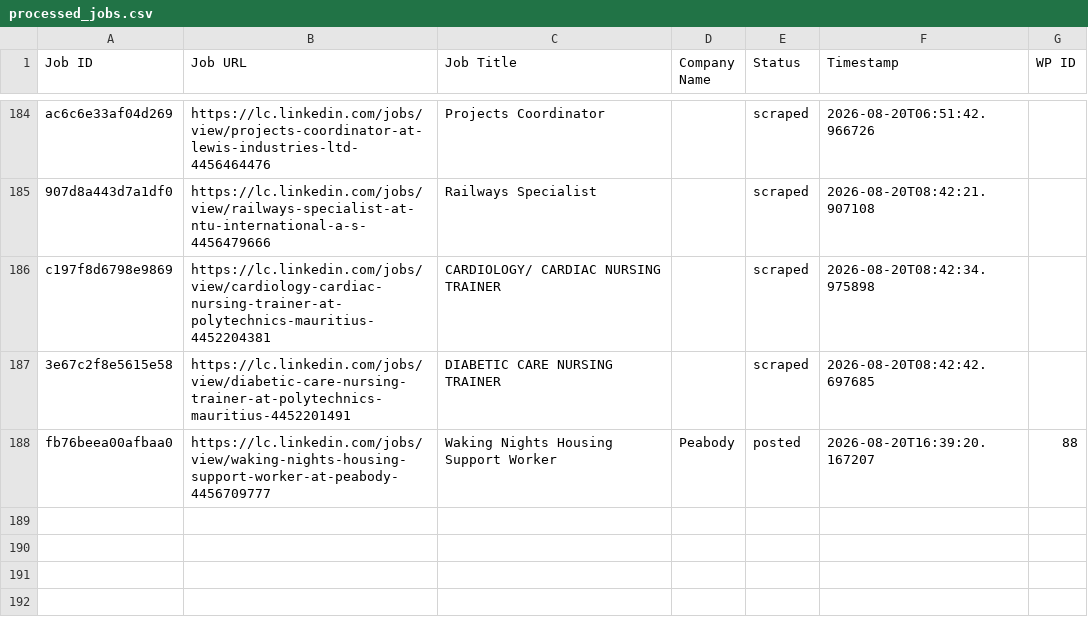
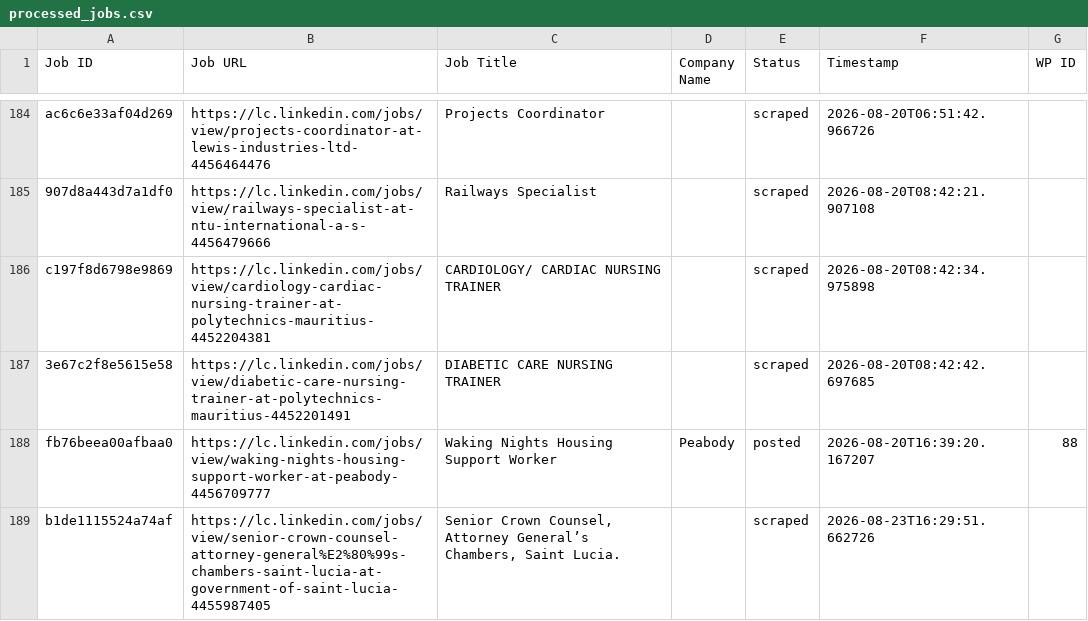
Before and after one commit to innovationinc2000/lc, a CSV file: processed_jobs.csv, drawn as a sheet; only a part is shown, gaps mark what is left out.

```diff
--- a/processed_jobs.csv
+++ b/processed_jobs.csv
@@ -188 +188,2 @@ c197f8d6798e9869,https://lc.linkedin.com/jobs/view/cardiology-cardiac-nursing-tr
 fb76beea00afbaa0,https://lc.linkedin.com/jobs/view/waking-nights-housing-support-worker-at-peabody-4456709777,Waking Nights Housing Support Worker,Peabody,posted,2026-08-20T16:39:20.167207,88
+b1de1115524a74af,https://lc.linkedin.com/jobs/view/senior-crown-counsel-attorney-general%E2%80%99s-chambers-saint-lucia-at-government-of-saint-lucia-4455987405,"Senior Crown Counsel, Attorney General’s Chambers, Saint Lucia.",,scraped,2026-08-23T16:29:51.662726,
```
